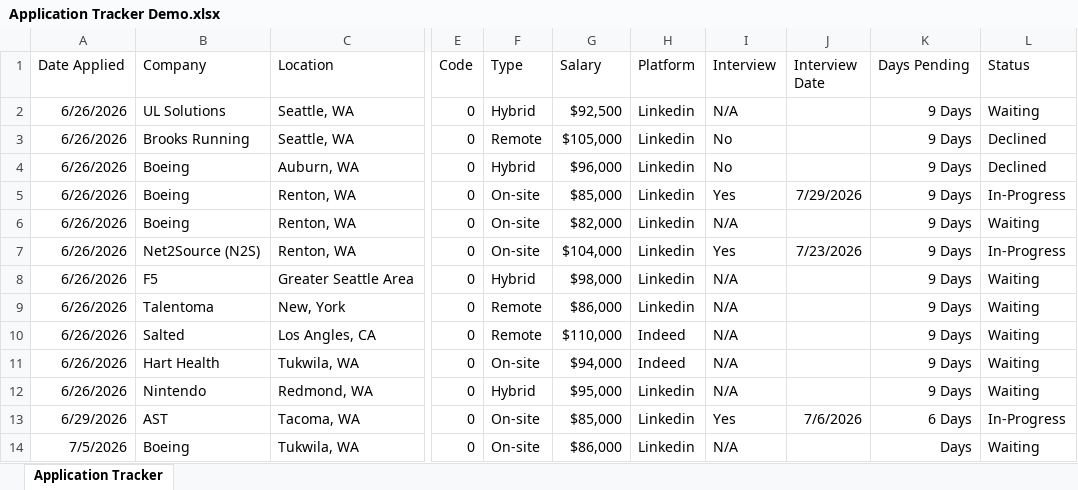
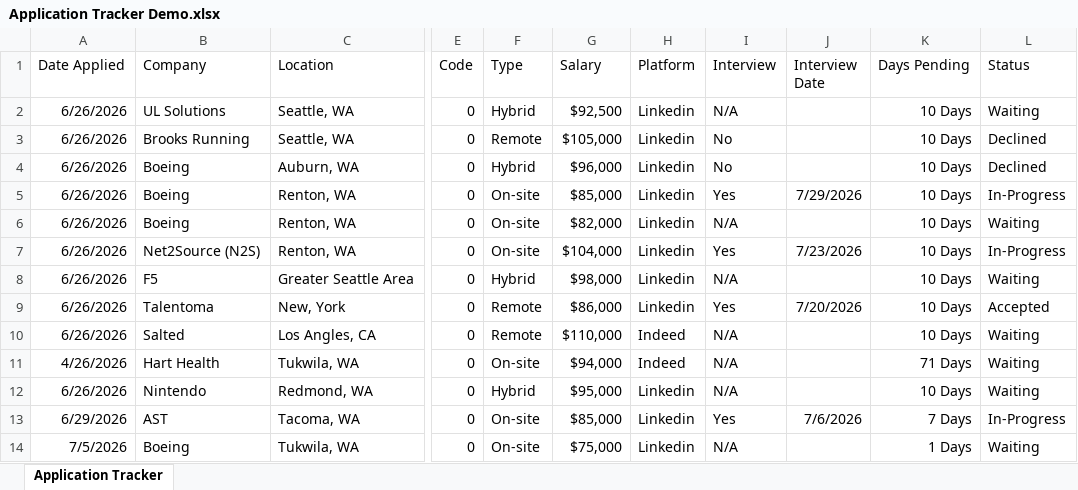
Before and after one commit to Xavierwoodruff/Excel-Application-Tracker, an Excel workbook: Application Tracker Demo.xlsx, sheet Application Tracker, drawn as a sheet; only a part is shown, gaps mark what is left out; values as stored, in another font and other column widths than the file's, no borders; conditional formats and table styles not drawn; the diff names each change by its address in the sheet, - before the commit and + after, or states it on an @@ line.

Commit message:
Add files via upload

```diff
--- a/Application Tracker Demo.xlsx (sheet Application Tracker)
+++ b/Application Tracker Demo.xlsx (sheet Application Tracker)
-K2:K10 (Days Pending): 9 Days
+K2:K10 (Days Pending): 10 Days
-I9 (Interview): N/A
+I9 (Interview): Yes
-J9 (Interview Date): (empty)
+J9 (Interview Date): 7/20/2026
-L9 (Status): Waiting
+L9 (Status): Accepted
-A11 (Date Applied): 6/26/2026
+A11 (Date Applied): 4/26/2026
-K11 (Days Pending): 9 Days
+K11 (Days Pending): 71 Days
-K12 (Days Pending): 9 Days
+K12 (Days Pending): 10 Days
-K13 (Days Pending): 6 Days
+K13 (Days Pending): 7 Days
-G14 (Salary): $86,000
+G14 (Salary): $75,000
-K14 (Days Pending): Days
+K14 (Days Pending): 1 Days
```
